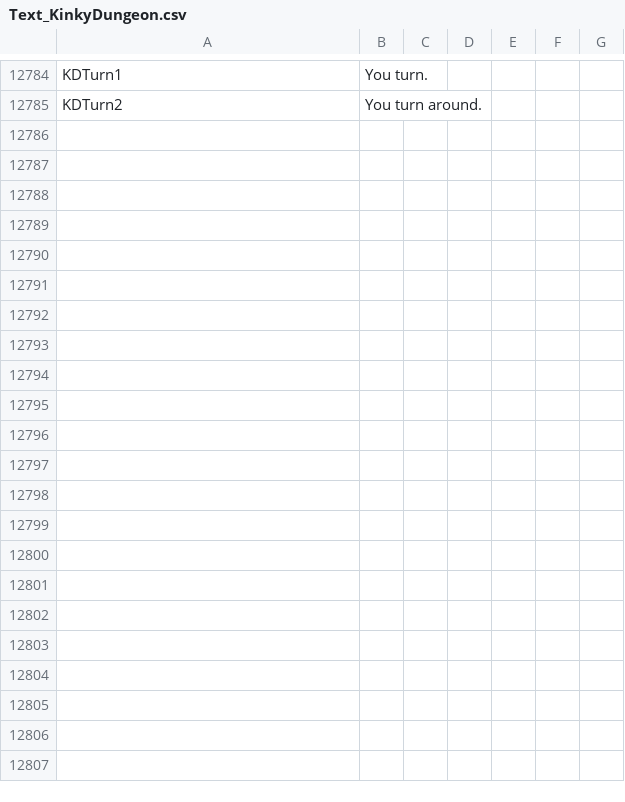
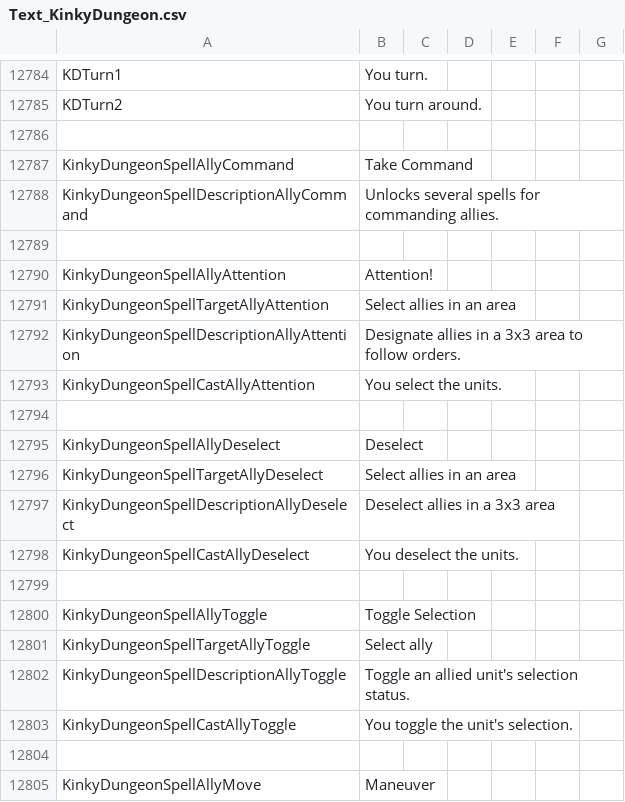
Before and after one commit to Ada18980/KinkiestDungeon, a CSV file: Screens/MiniGame/KinkyDungeon/Text_KinkyDungeon.csv, drawn as a sheet; only a part is shown, gaps mark what is left out; the diff covers the shown part only.

Commit message:
Command

```diff
--- a/Screens/MiniGame/KinkyDungeon/Text_KinkyDungeon.csv
+++ b/Screens/MiniGame/KinkyDungeon/Text_KinkyDungeon.csv
@@ -12785 +12785,21 @@ KDTurn1,You turn.
 KDTurn2,You turn around.
+
+KinkyDungeonSpellAllyCommand,Take Command
+KinkyDungeonSpellDescriptionAllyCommand,Unlocks several spells for commanding allies.
+
+KinkyDungeonSpellAllyAttention,Attention!
+KinkyDungeonSpellTargetAllyAttention,Select allies in an area
+KinkyDungeonSpellDescriptionAllyAttention,Designate allies in a 3x3 area to follow orders.
+KinkyDungeonSpellCastAllyAttention,You select the units.
+
+KinkyDungeonSpellAllyDeselect,Deselect
+KinkyDungeonSpellTargetAllyDeselect,Select allies in an area
+KinkyDungeonSpellDescriptionAllyDeselect,Deselect allies in a 3x3 area
+KinkyDungeonSpellCastAllyDeselect,You deselect the units.
+
+KinkyDungeonSpellAllyToggle,Toggle Selection
+KinkyDungeonSpellTargetAllyToggle,Select ally
+KinkyDungeonSpellDescriptionAllyToggle,Toggle an allied unit's selection status.
+KinkyDungeonSpellCastAllyToggle,You toggle the unit's selection.
+
+KinkyDungeonSpellAllyMove,Maneuver
```
Also changed, not shown: 16 added rows and 1 edited cell elsewhere in this file, 22 other files.
